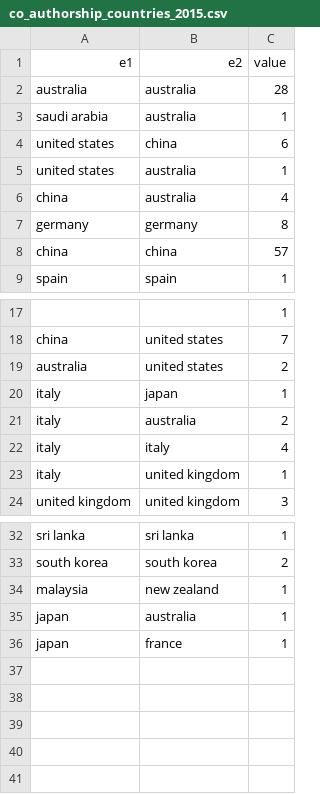
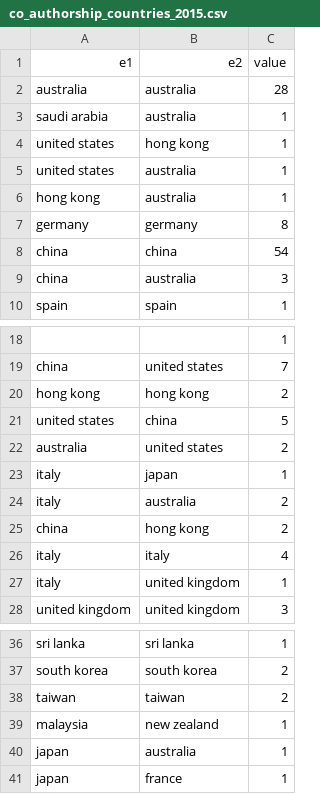
Before and after one commit to odmoreno/python_scraper_papers, a CSV file: data/coauthor/co_pais/co_authorship_countries_2015.csv, drawn as a sheet; only a part is shown, gaps mark what is left out; removed rows and columns are numbered as before the commit, all else as after; the diff names each change by its address in the sheet, - before the commit and + after, or states it on an @@ line.

```diff
--- a/data/coauthor/co_pais/co_authorship_countries_2015.csv
+++ b/data/coauthor/co_pais/co_authorship_countries_2015.csv
-B4: china
+B4: hong kong
-C4: 6
+C4: 1
-row 6: china | australia | 4
+row 6: hong kong | australia | 1
-C8: 57
+C8: 54
+row 9: china | australia | 3
+row 20: hong kong | hong kong | 2
+row 21: united states | china | 5
+row 25: china | hong kong | 2
+row 38: taiwan | taiwan | 2
```
Also changed, not shown: data/coauthor/co_pais/co_authorship_countries_2016.csv, data/coauthor/co_pais/co_authorship_countries_2017.csv, 34 other files.
